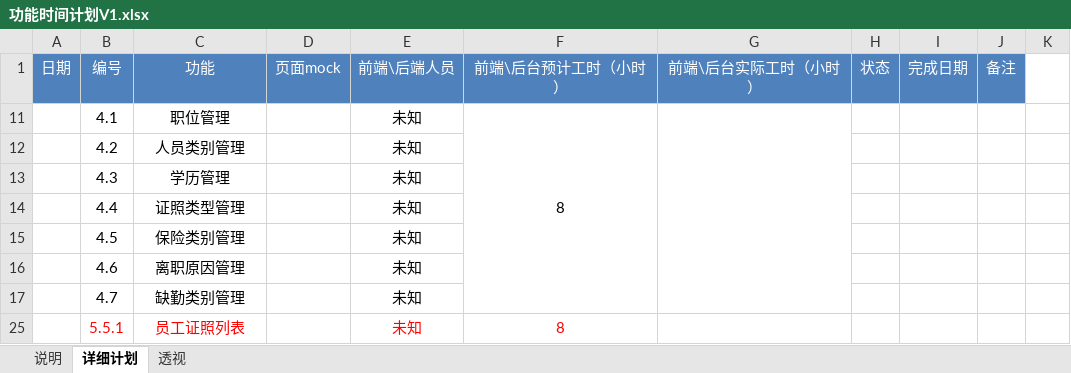
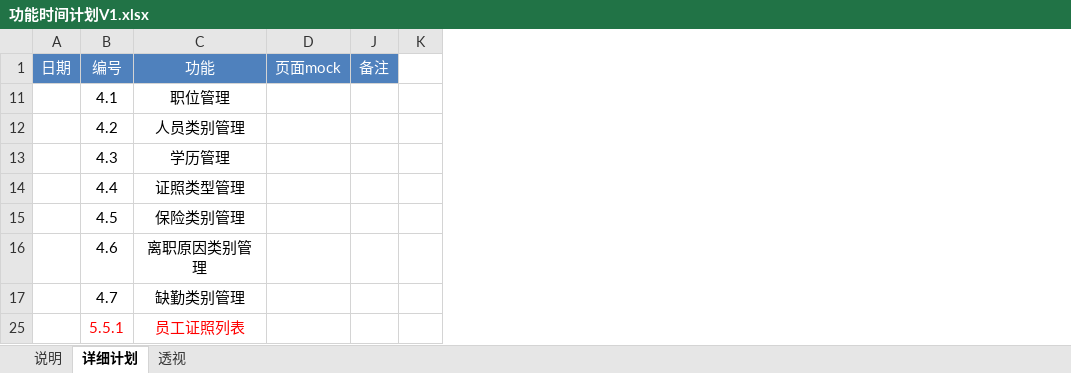
Before and after one commit to shentianyi/BlueHr, an Excel workbook: doc/功能时间计划V1.xlsx, sheet 详细计划, drawn as a sheet; only a part is shown; values as stored, in another font and other column widths than the file's, no borders; the diff names each change by its address in the sheet, - before the commit and + after, or states it on an @@ line.

```diff
--- a/doc/功能时间计划V1.xlsx (sheet 详细计划)
+++ b/doc/功能时间计划V1.xlsx (sheet 详细计划)
@@ column E hidden, rows 1-25: 前端\后端人员 | 未知 | 未知 | 未知 | 未知 | 未知 | 未知 | 未知 | 未知 @@
@@ column F hidden, rows 1-25: 前端\后台预计工时（小时） | 8 |  |  |  |  |  |  | 8 @@
@@ column G hidden, row 1: 前端\后台实际工时（小时） @@
@@ column H hidden, row 1: 状态 @@
@@ column I hidden, row 1: 完成日期 @@
-C16: 离职原因管理
+C16: 离职原因类别管理
```
Also changed, not shown: 1 other file.
